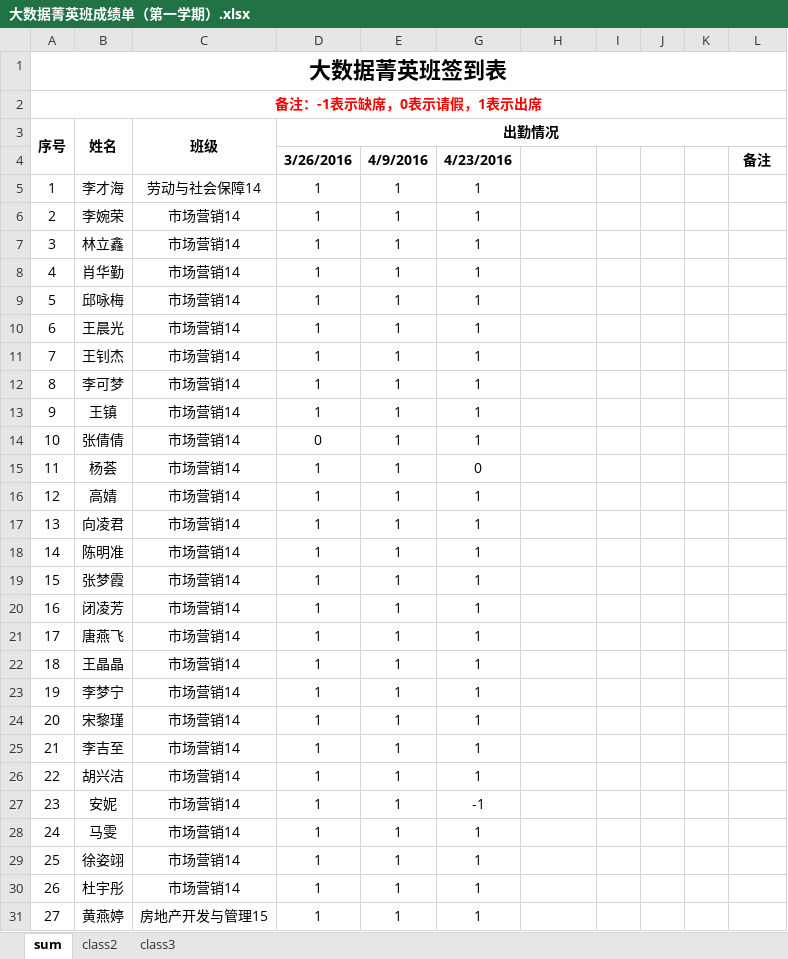
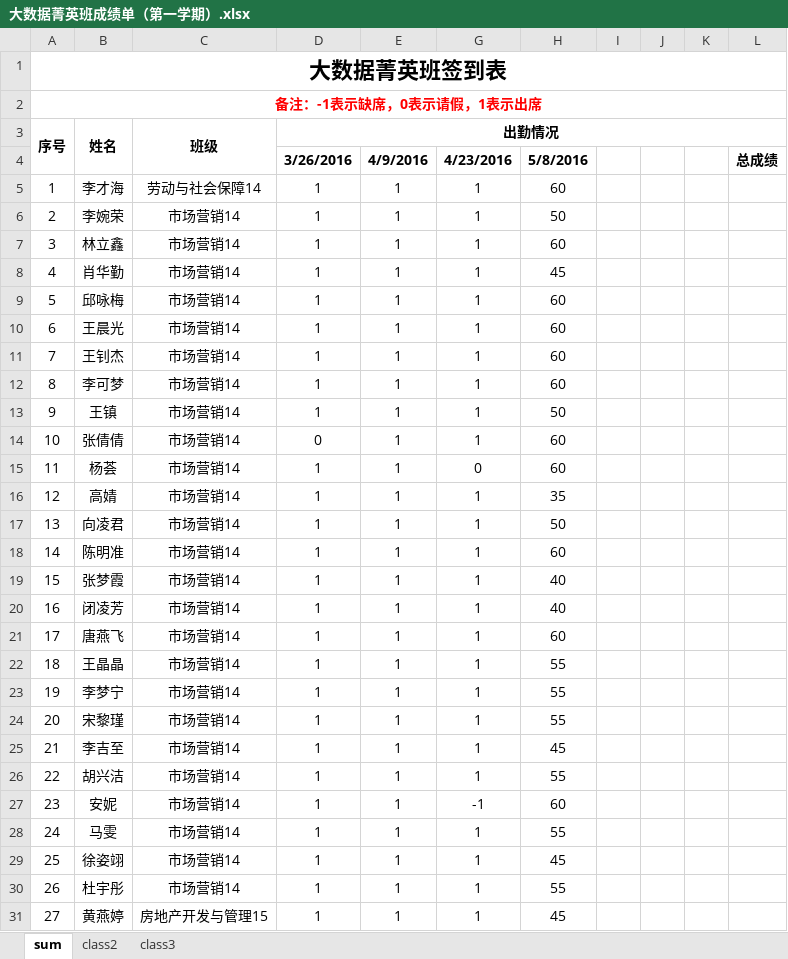
Before and after one commit to jasonyaopku/Data-Processing-in-R, an Excel workbook: Materials/大数据菁英班成绩单（第一学期）.xlsx, sheet sum, drawn as a sheet; only a part is shown; values as stored, in another font and other column widths than the file's, no borders; conditional formats not drawn; the diff covers the shown part only; the diff names each change by its address in the sheet, - before the commit and + after, or states it on an @@ line.

```diff
--- a/Materials/大数据菁英班成绩单（第一学期）.xlsx (sheet sum)
+++ b/Materials/大数据菁英班成绩单（第一学期）.xlsx (sheet sum)
-H4: (empty)
+H4: 5/8/2016
-L4: 备注
+L4: 总成绩
-H5: (empty)
+H5: 60
-H6: (empty)
+H6: 50
-H7: (empty)
+H7: 60
-H8: (empty)
+H8: 45
-H9:H12: (empty)
+H9:H12: 60
-H13: (empty)
+H13: 50
-H14:H15: (empty)
+H14:H15: 60
-H16: (empty)
+H16: 35
-H17: (empty)
+H17: 50
-H18: (empty)
+H18: 60
-H19:H20: (empty)
+H19:H20: 40
-H21: (empty)
+H21: 60
-H22:H24: (empty)
+H22:H24: 55
-H25: (empty)
+H25: 45
-H26: (empty)
+H26: 55
-H27: (empty)
+H27: 60
-H28: (empty)
+H28: 55
-H29: (empty)
+H29: 45
-H30: (empty)
+H30: 55
-H31: (empty)
+H31: 45
```
Also changed, not shown: 62 edited cells elsewhere in this sheet, sheet class3, 1 other file.
